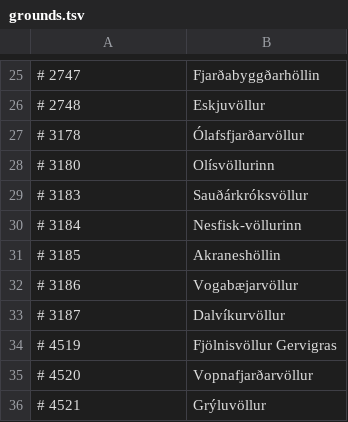
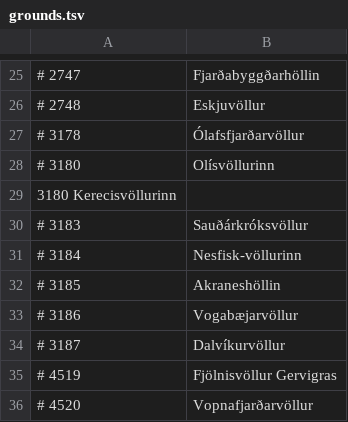
Before and after one commit to gudjont89/club-48, a TSV file: scripts/overrides/grounds.tsv, drawn as a sheet; only a part is shown, gaps mark what is left out; the shorter side is filled out with more unchanged rows.

Commit message:
Use team logos and ground images

```diff
--- a/scripts/overrides/grounds.tsv
+++ b/scripts/overrides/grounds.tsv
@@ -28,2 +28,3 @@
 # 3180	Olísvöllurinn
+3180    Kerecisvöllurinn
 # 3183	Sauðárkróksvöllur
```
Also changed, not shown: 8 other files.
